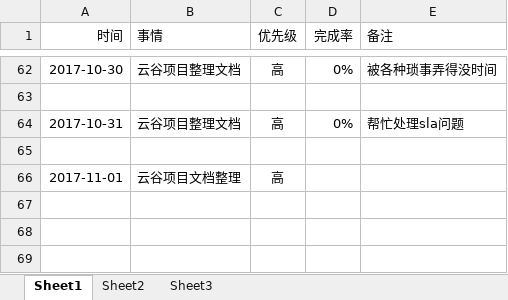
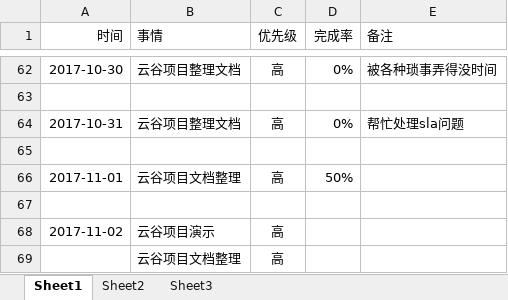
Before and after one commit to bird-start/eshop-doc, an Excel workbook: 交流管理/项目日报/侯凯-每日要做的事.xlsx, sheet Sheet1, drawn as a sheet; only a part is shown, gaps mark what is left out; values as stored, in another font and other column widths than the file's, no borders; the diff names each change by its address in the sheet, - before the commit and + after, or states it on an @@ line.

Commit message:
日报

```diff
--- a/交流管理/项目日报/侯凯-每日要做的事.xlsx (sheet Sheet1)
+++ b/交流管理/项目日报/侯凯-每日要做的事.xlsx (sheet Sheet1)
-D66 (完成率): (empty)
+D66 (完成率): 50%
+row 67: (empty)
+row 68: 2017-11-02 | 云谷项目演示 | 高
+row 69:  | 云谷项目文档整理 | 高
```
